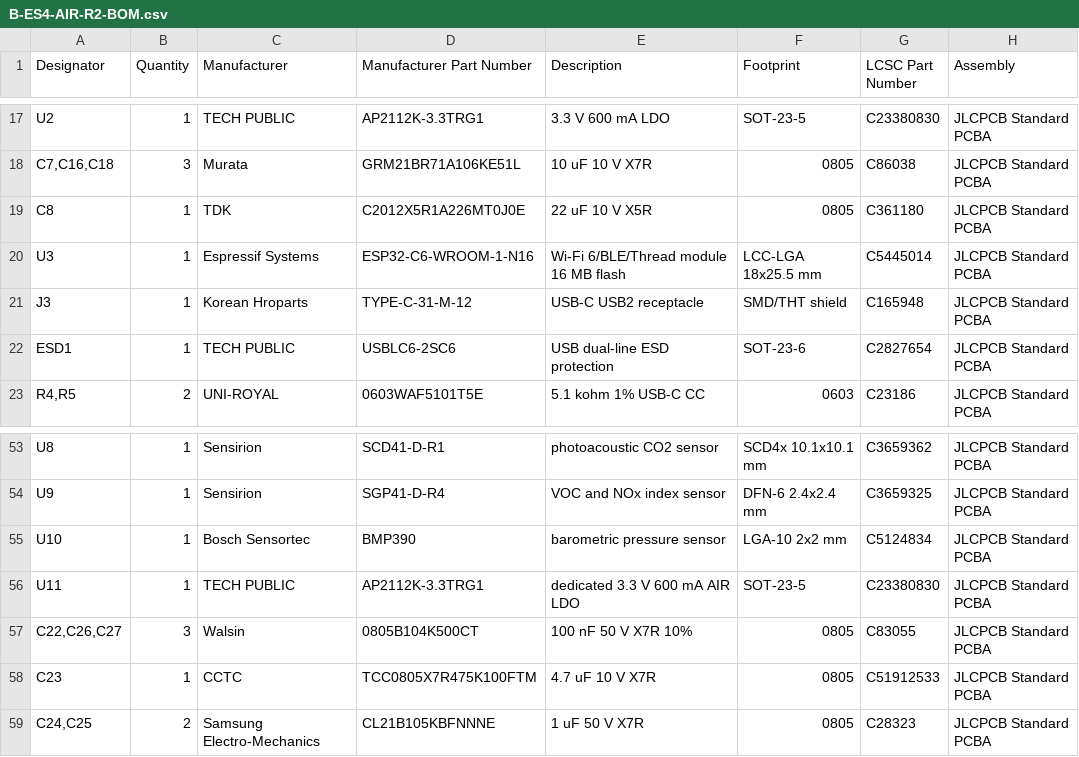
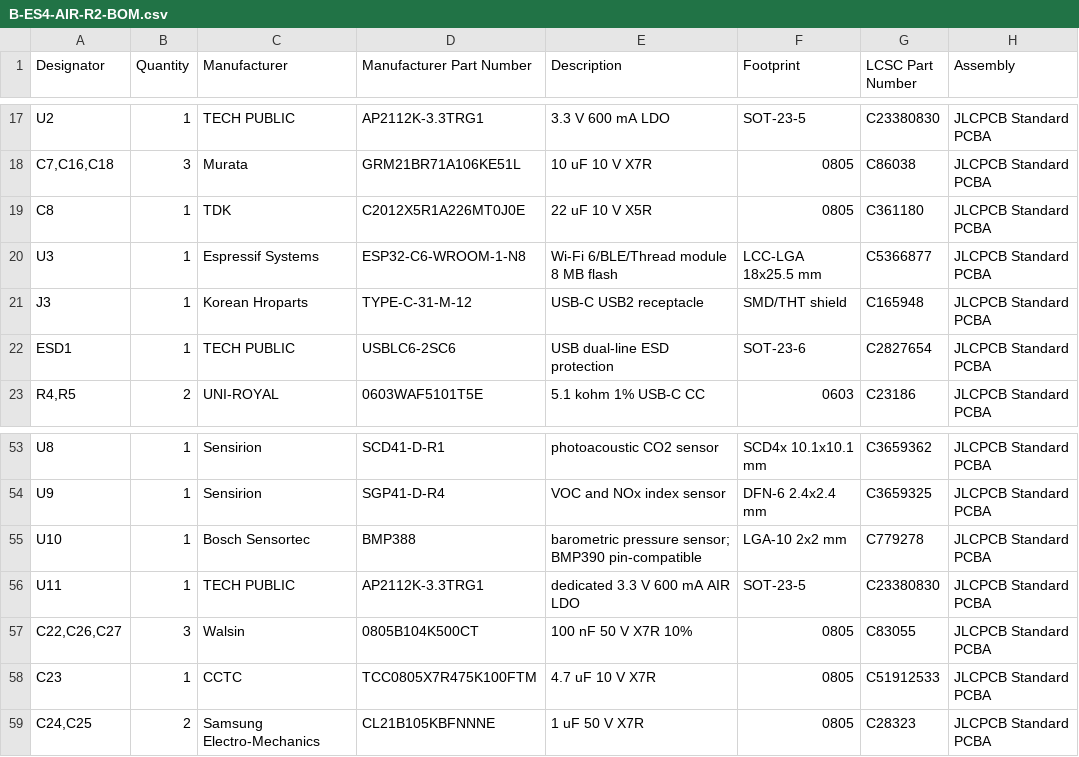
Before and after one commit to Xerolux/IDM-Smart-Climate-Platform, a CSV file: hardware/esp-sensor/manufacturing/B-ES4-AIR-R2/B-ES4-AIR-R2-BOM.csv, drawn as a sheet; only a part is shown, gaps mark what is left out.

```diff
--- a/hardware/esp-sensor/manufacturing/B-ES4-AIR-R2/B-ES4-AIR-R2-BOM.csv
+++ b/hardware/esp-sensor/manufacturing/B-ES4-AIR-R2/B-ES4-AIR-R2-BOM.csv
@@ -19,3 +19,3 @@ U2,1,TECH PUBLIC,AP2112K-3.3TRG1,3.3 V 600 mA LDO,SOT-23-5,C23380830,JLCPCB Stan
 C8,1,TDK,C2012X5R1A226MT0J0E,22 uF 10 V X5R,0805,C361180,JLCPCB Standard PCBA
-U3,1,Espressif Systems,ESP32-C6-WROOM-1-N16,Wi-Fi 6/BLE/Thread module 16 MB flash,LCC-LGA 18x25.5 mm,C5445014,JLCPCB Standard PCBA
+U3,1,Espressif Systems,ESP32-C6-WROOM-1-N8,Wi-Fi 6/BLE/Thread module 8 MB flash,LCC-LGA 18x25.5 mm,C5366877,JLCPCB Standard PCBA
 J3,1,Korean Hroparts,TYPE-C-31-M-12,USB-C USB2 receptacle,SMD/THT shield,C165948,JLCPCB Standard PCBA
@@ -54,3 +54,3 @@ U8,1,Sensirion,SCD41-D-R1,photoacoustic CO2 sensor,SCD4x 10.1x10.1 mm,C3659362,J
 U9,1,Sensirion,SGP41-D-R4,VOC and NOx index sensor,DFN-6 2.4x2.4 mm,C3659325,JLCPCB Standard PCBA
-U10,1,Bosch Sensortec,BMP390,barometric pressure sensor,LGA-10 2x2 mm,C5124834,JLCPCB Standard PCBA
+U10,1,Bosch Sensortec,BMP388,barometric pressure sensor; BMP390 pin-compatible,LGA-10 2x2 mm,C779278,JLCPCB Standard PCBA
 U11,1,TECH PUBLIC,AP2112K-3.3TRG1,dedicated 3.3 V 600 mA AIR LDO,SOT-23-5,C23380830,JLCPCB Standard PCBA
```
Also changed, not shown: hardware/esp-sensor/manufacturing/B-ES4-AIR-R2/IDM-RoomSensor-ESP-B-ES4-AIR-R2-positions.csv, hardware/esp-sensor/manufacturing/B-ES4-AIR-R2/JLCPCB/JLCPCB_BOM.csv, 32 other files.
